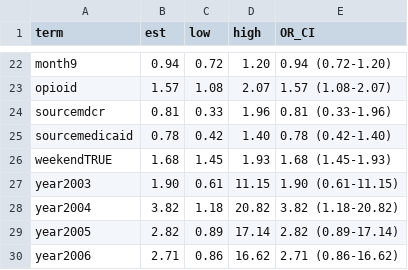
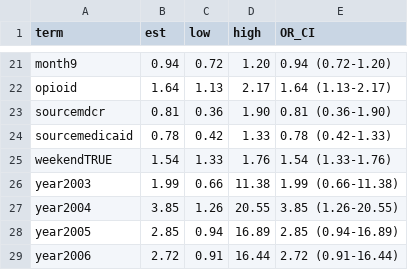
Before and after one commit to aarmiller/delay_diagnosis, a CSV file: publications/dengue/tables/table4.csv, drawn as a sheet; only a part is shown, gaps mark what is left out; addresses are those after the commit; the diff covers the shown part only; the diff names each change by its address in the sheet, - before the commit and + after, or states it on an @@ line.

```diff
--- a/publications/dengue/tables/table4.csv
+++ b/publications/dengue/tables/table4.csv
-B22 (est): 1.57
+B22 (est): 1.64
-C22 (low): 1.08
+C22 (low): 1.13
-D22 (high): 2.07
+D22 (high): 2.17
-E22 (OR_CI): 1.57 (1.08-2.07)
+E22 (OR_CI): 1.64 (1.13-2.17)
-C23 (low): 0.33
+C23 (low): 0.36
-D23 (high): 1.96
+D23 (high): 1.90
-E23 (OR_CI): 0.81 (0.33-1.96)
+E23 (OR_CI): 0.81 (0.36-1.90)
-D24 (high): 1.40
+D24 (high): 1.33
-E24 (OR_CI): 0.78 (0.42-1.40)
+E24 (OR_CI): 0.78 (0.42-1.33)
-B25 (est): 1.68
+B25 (est): 1.54
-C25 (low): 1.45
+C25 (low): 1.33
-D25 (high): 1.93
+D25 (high): 1.76
-E25 (OR_CI): 1.68 (1.45-1.93)
+E25 (OR_CI): 1.54 (1.33-1.76)
-B26 (est): 1.90
+B26 (est): 1.99
-C26 (low): 0.61
+C26 (low): 0.66
-D26 (high): 11.15
+D26 (high): 11.38
-E26 (OR_CI): 1.90 (0.61-11.15)
+E26 (OR_CI): 1.99 (0.66-11.38)
-B27 (est): 3.82
+B27 (est): 3.85
-C27 (low): 1.18
+C27 (low): 1.26
-D27 (high): 20.82
+D27 (high): 20.55
-E27 (OR_CI): 3.82 (1.18-20.82)
+E27 (OR_CI): 3.85 (1.26-20.55)
-B28 (est): 2.82
+B28 (est): 2.85
-C28 (low): 0.89
+C28 (low): 0.94
-D28 (high): 17.14
+D28 (high): 16.89
-E28 (OR_CI): 2.82 (0.89-17.14)
+E28 (OR_CI): 2.85 (0.94-16.89)
-B29 (est): 2.71
+B29 (est): 2.72
-C29 (low): 0.86
+C29 (low): 0.91
-D29 (high): 16.62
+D29 (high): 16.44
-E29 (OR_CI): 2.71 (0.86-16.62)
+E29 (OR_CI): 2.72 (0.91-16.44)
```
Also changed, not shown: 1 removed row and 119 edited cells elsewhere in this file, 22 other files.
